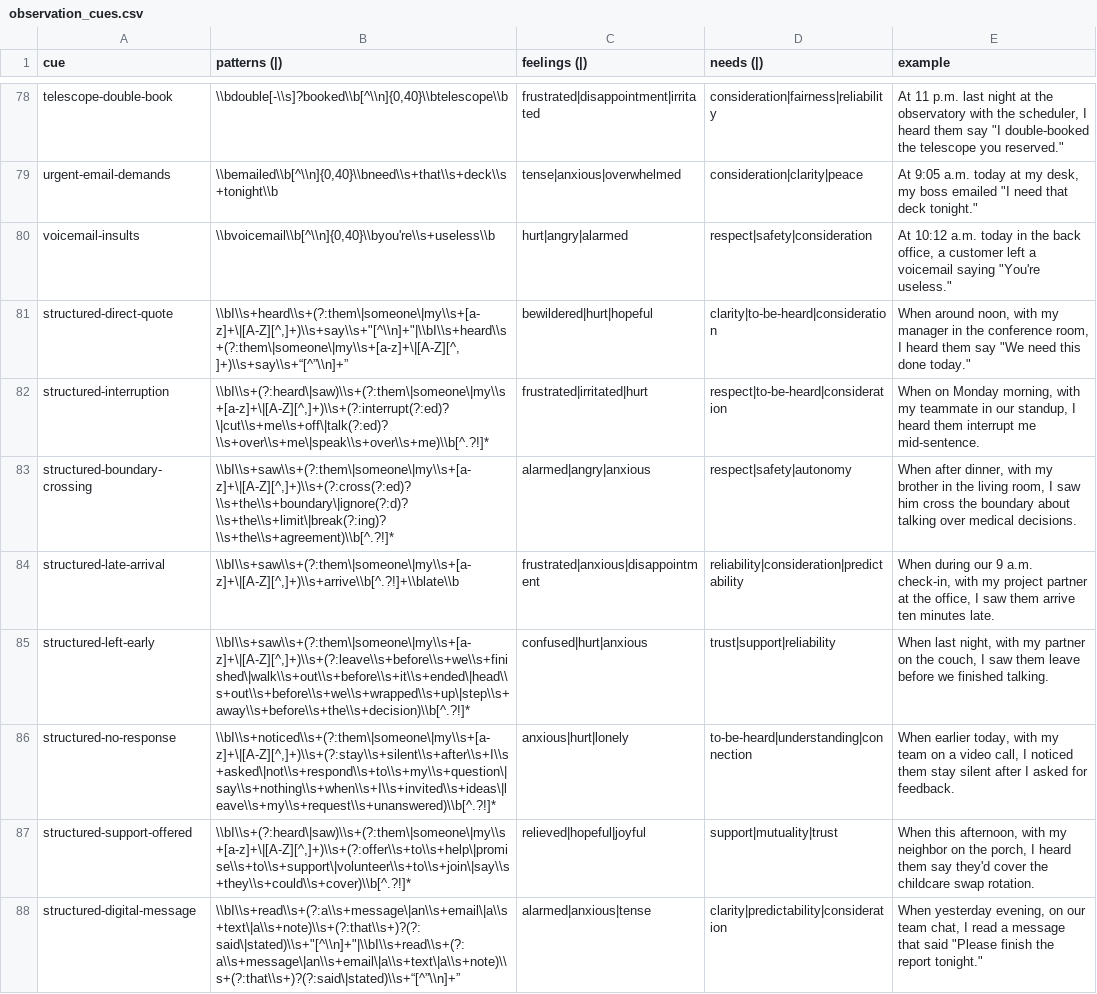
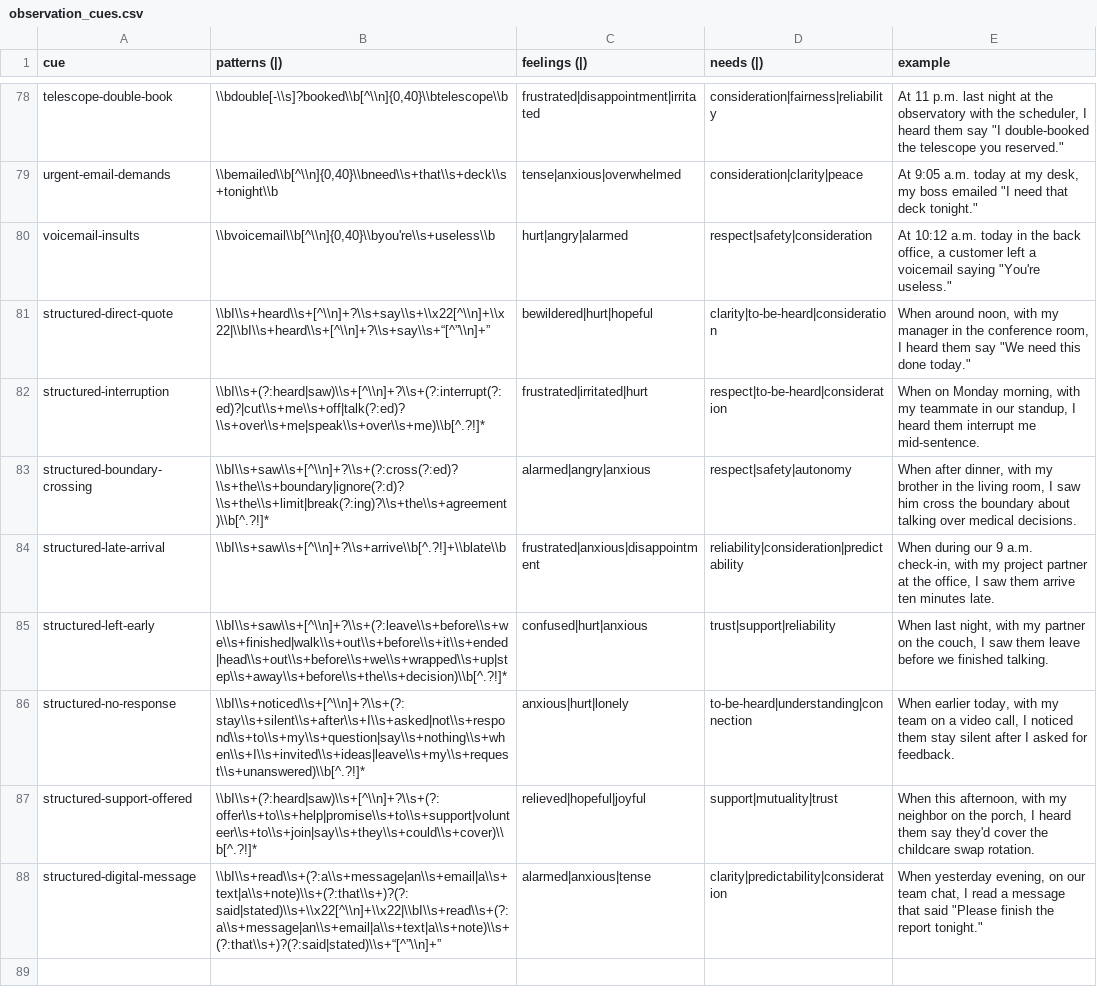
Before and after one commit to natanai/nvc-app, a CSV file: data/observation_cues.csv, drawn as a sheet; only a part is shown, gaps mark what is left out; the diff names each change by its address in the sheet, - before the commit and + after, or states it on an @@ line.

Commit message:
Generalize structured observation cues and builder UI

```diff
--- a/data/observation_cues.csv
+++ b/data/observation_cues.csv
-B81 (patterns (|)): \\bI\\s+heard\\s+(?:them\|someone\|my\\s+[a-z]+\|[A-Z][^,]+)\\s+say\\s+"[^\\n]+"|\\bI\\s+heard\\s+(?:them\|someone\|my\\s+[a-z]+\|[A-Z][^,]+)\\s+say\\s+“[^”\\n]+”
+B81 (patterns (|)): \\bI\\s+heard\\s+[^\\n]+?\\s+say\\s+\\x22[^\\n]+\\x22|\\bI\\s+heard\\s+[^\\n]+?\\s+say\\s+“[^”\\n]+”
-B82 (patterns (|)): \\bI\\s+(?:heard\|saw)\\s+(?:them\|someone\|my\\s+[a-z]+\|[A-Z][^,]+)\\s+(?:interrupt(?:ed)?\|cut\\s+me\\s+off\|talk(?:ed)?\\s+over\\s+me\|speak\\s+over\\s+me)\\b[^.?!]*
+B82 (patterns (|)): \\bI\\s+(?:heard|saw)\\s+[^\\n]+?\\s+(?:interrupt(?:ed)?|cut\\s+me\\s+off|talk(?:ed)?\\s+over\\s+me|speak\\s+over\\s+me)\\b[^.?!]*
-B83 (patterns (|)): \\bI\\s+saw\\s+(?:them\|someone\|my\\s+[a-z]+\|[A-Z][^,]+)\\s+(?:cross(?:ed)?\\s+the\\s+boundary\|ignore(?:d)?\\s+the\\s+limit\|break(?:ing)?\\s+the\\s+agreement)\\b[^.?!]*
+B83 (patterns (|)): \\bI\\s+saw\\s+[^\\n]+?\\s+(?:cross(?:ed)?\\s+the\\s+boundary|ignore(?:d)?\\s+the\\s+limit|break(?:ing)?\\s+the\\s+agreement)\\b[^.?!]*
-B84 (patterns (|)): \\bI\\s+saw\\s+(?:them\|someone\|my\\s+[a-z]+\|[A-Z][^,]+)\\s+arrive\\b[^.?!]+\\blate\\b
+B84 (patterns (|)): \\bI\\s+saw\\s+[^\\n]+?\\s+arrive\\b[^.?!]+\\blate\\b
-B85 (patterns (|)): \\bI\\s+saw\\s+(?:them\|someone\|my\\s+[a-z]+\|[A-Z][^,]+)\\s+(?:leave\\s+before\\s+we\\s+finished\|walk\\s+out\\s+before\\s+it\\s+ended\|head\\s+out\\s+before\\s+we\\s+wrapped\\s+up\|step\\s+away\\s+before\\s+the\\s+decision)\\b[^.?!]*
+B85 (patterns (|)): \\bI\\s+saw\\s+[^\\n]+?\\s+(?:leave\\s+before\\s+we\\s+finished|walk\\s+out\\s+before\\s+it\\s+ended|head\\s+out\\s+before\\s+we\\s+wrapped\\s+up|step\\s+away\\s+before\\s+the\\s+decision)\\b[^.?!]*
-B86 (patterns (|)): \\bI\\s+noticed\\s+(?:them\|someone\|my\\s+[a-z]+\|[A-Z][^,]+)\\s+(?:stay\\s+silent\\s+after\\s+I\\s+asked\|not\\s+respond\\s+to\\s+my\\s+question\|say\\s+nothing\\s+when\\s+I\\s+invited\\s+ideas\|leave\\s+my\\s+request\\s+unanswered)\\b[^.?!]*
+B86 (patterns (|)): \\bI\\s+noticed\\s+[^\\n]+?\\s+(?:stay\\s+silent\\s+after\\s+I\\s+asked|not\\s+respond\\s+to\\s+my\\s+question|say\\s+nothing\\s+when\\s+I\\s+invited\\s+ideas|leave\\s+my\\s+request\\s+unanswered)\\b[^.?!]*
-B87 (patterns (|)): \\bI\\s+(?:heard\|saw)\\s+(?:them\|someone\|my\\s+[a-z]+\|[A-Z][^,]+)\\s+(?:offer\\s+to\\s+help\|promise\\s+to\\s+support\|volunteer\\s+to\\s+join\|say\\s+they\\s+could\\s+cover)\\b[^.?!]*
+B87 (patterns (|)): \\bI\\s+(?:heard|saw)\\s+[^\\n]+?\\s+(?:offer\\s+to\\s+help|promise\\s+to\\s+support|volunteer\\s+to\\s+join|say\\s+they\\s+could\\s+cover)\\b[^.?!]*
-B88 (patterns (|)): \\bI\\s+read\\s+(?:a\\s+message\|an\\s+email\|a\\s+text\|a\\s+note)\\s+(?:that\\s+)?(?:said\|stated)\\s+"[^\\n]+"|\\bI\\s+read\\s+(?:a\\s+message\|an\\s+email\|a\\s+text\|a\\s+note)\\s+(?:that\\s+)?(?:said\|stated)\\s+“[^”\\n]+”
+B88 (patterns (|)): \\bI\\s+read\\s+(?:a\\s+message|an\\s+email|a\\s+text|a\\s+note)\\s+(?:that\\s+)?(?:said|stated)\\s+\\x22[^\\n]+\\x22|\\bI\\s+read\\s+(?:a\\s+message|an\\s+email|a\\s+text|a\\s+note)\\s+(?:that\\s+)?(?:said|stated)\\s+“[^”\\n]+”
```
Also changed, not shown: data/observation_cues.sanitized.csv, 7 other files.
